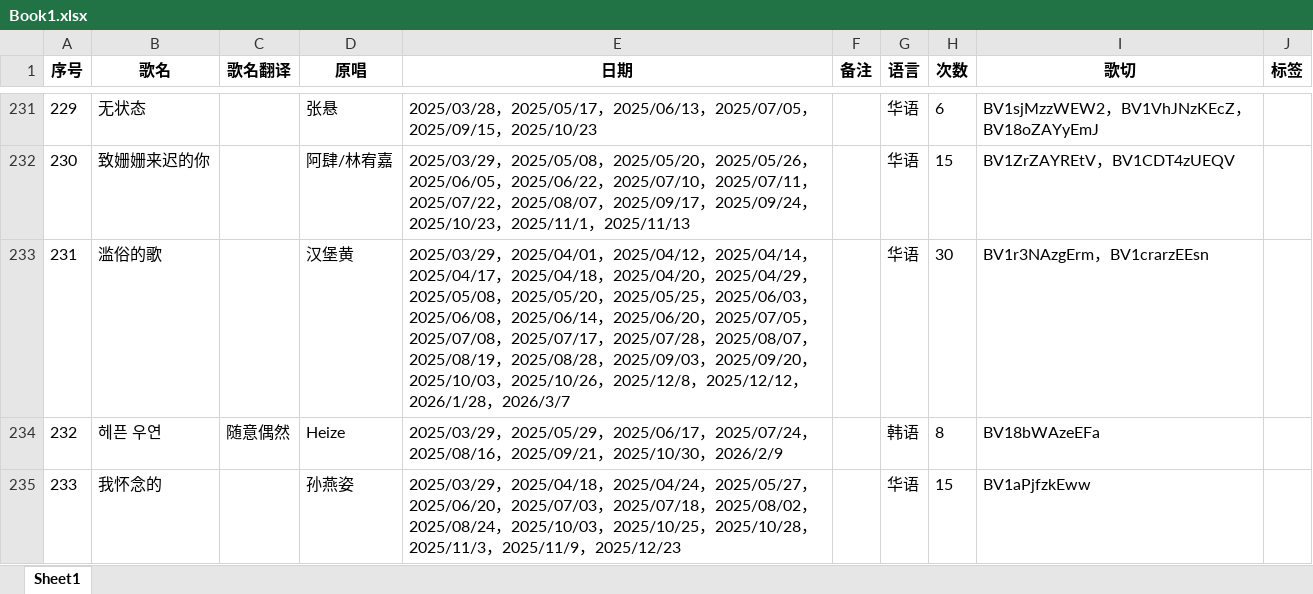
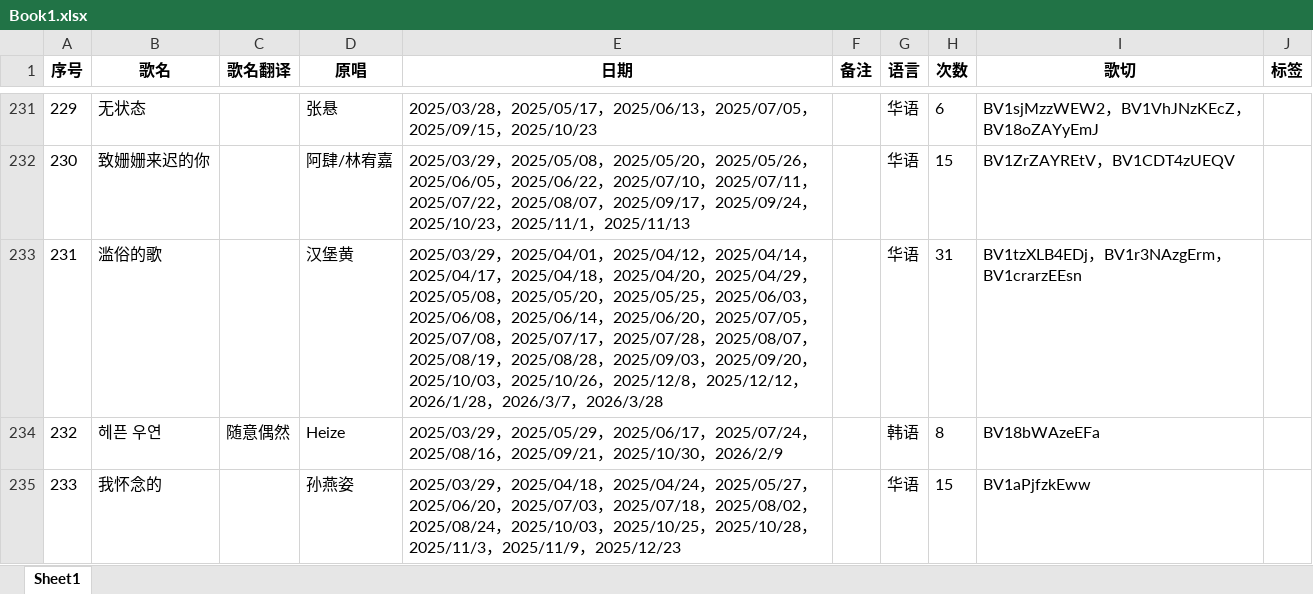
Before and after one commit to mit3urifans/mit3uri-song-list, an Excel workbook: scripts/Book1.xlsx, sheet Sheet1, drawn as a sheet; only a part is shown, gaps mark what is left out; values as stored, in another font and other column widths than the file's, no borders; the diff covers the shown part only; the diff names each change by its address in the sheet, - before the commit and + after, or states it on an @@ line.

```diff
--- a/scripts/Book1.xlsx (sheet Sheet1)
+++ b/scripts/Book1.xlsx (sheet Sheet1)
-E233 (日期): …，2026/3/7
+E233 (日期): …，2026/3/7，2026/3/28
-H233 (次数): 30
+H233 (次数): 31
-I233 (歌切): BV1r3NAzgErm，BV1crarzEEsn
+I233 (歌切): BV1tzXLB4EDj，BV1r3NAzgErm，BV1crarzEEsn
```
Also changed, not shown: 1 added row and 41 edited cells elsewhere in this sheet, 1 other file.
